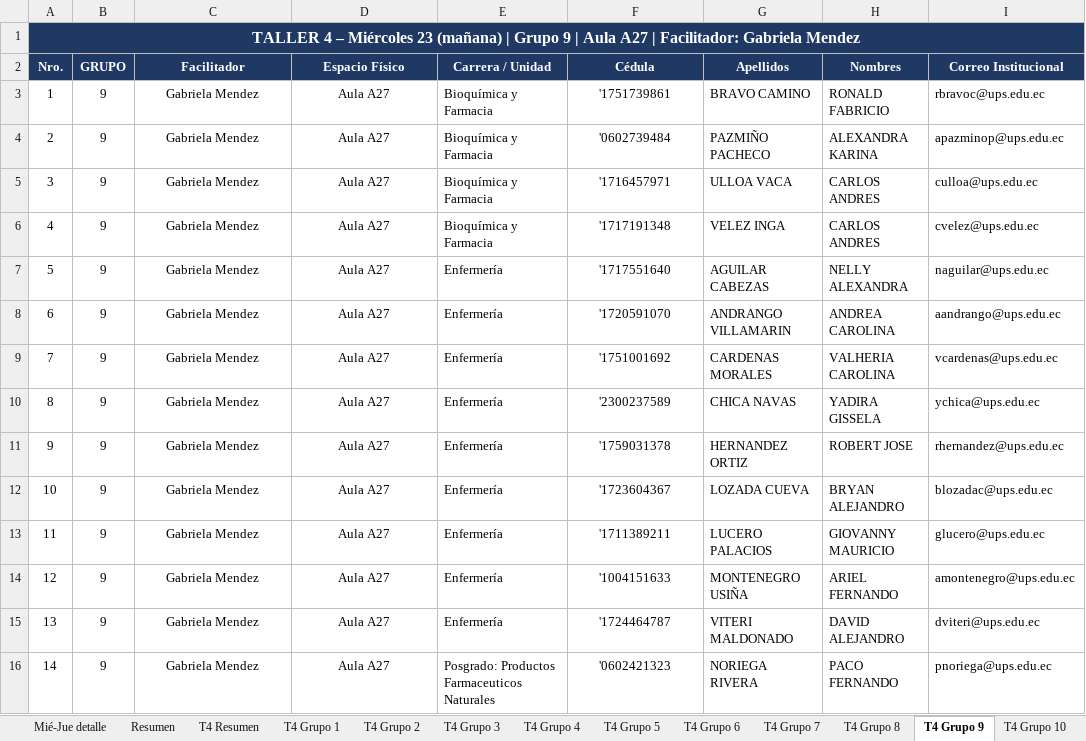
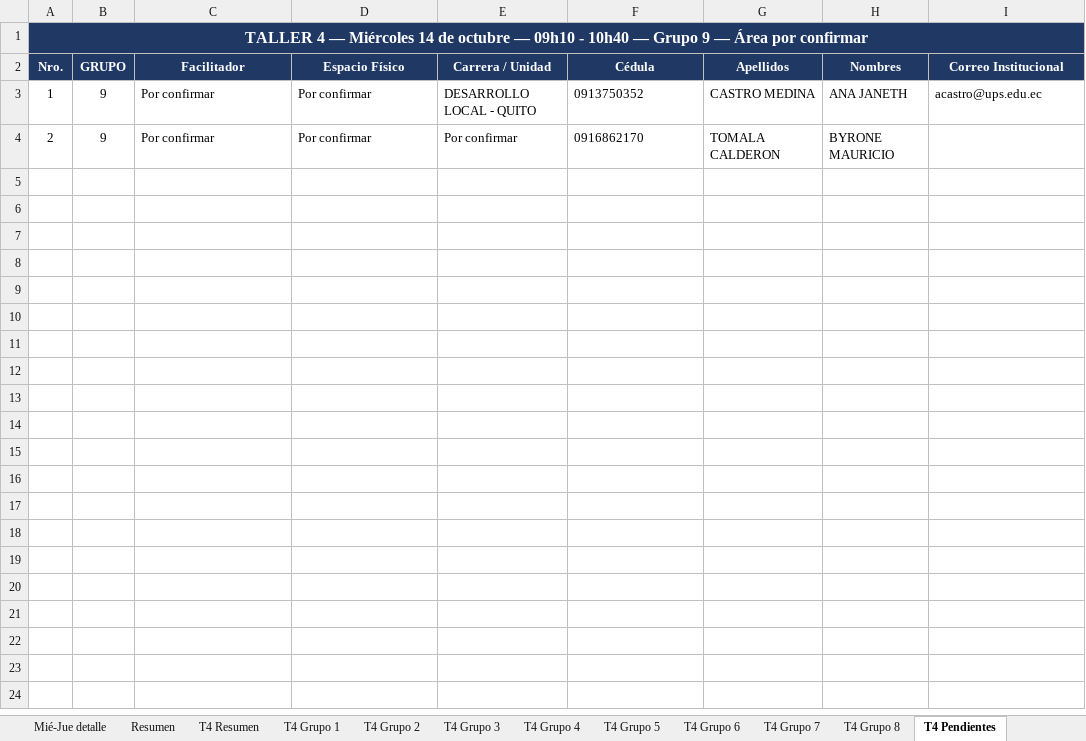
Before and after one commit to santywin/agenda-jfd-69-cue, an Excel workbook: src/assets/data/Grupos_66.xlsx, sheet T4 Pendientes, drawn as a sheet; values as stored, in another font and other column widths than the file's, no borders; the diff names each change by its address in the sheet, - before the commit and + after, or states it on an @@ line.

Commit message:
Actualizar datos Grupos_66 y agregar Grupos_66-Quito

```diff
--- a/src/assets/data/Grupos_66.xlsx (sheet T4 Pendientes)
+++ b/src/assets/data/Grupos_66.xlsx (sheet T4 Pendientes)
-sheet tab: T4 Grupo 9
+sheet tab: T4 Pendientes
-A1 (Nro.): TALLER 4 – Miércoles 23 (mañana) | Grupo 9 | Aula A27 | Facilitador: Gabriela Mendez
+A1 (Nro.): TALLER 4 — Miércoles 14 de octubre — 09h10 - 10h40 — Grupo 9 — Área por confirmar
-C3:C4 (Facilitador): Gabriela Mendez
+C3:C4 (Facilitador): Por confirmar
-C3:D4 alignment: center
+C3:D4 alignment: left
-D3:D4 (Espacio Físico): Aula A27
+D3:D4 (Espacio Físico): Por confirmar
-E3 (Carrera / Unidad): Bioquímica y Farmacia
+E3 (Carrera / Unidad): DESARROLLO LOCAL - QUITO
-F3 (Cédula): '1751739861
+F3 (Cédula): 0913750352
-F3:F4 alignment: center
+F3:F4 alignment: left
-G3 (Apellidos): BRAVO CAMINO
+G3 (Apellidos): CASTRO MEDINA
-H3 (Nombres): RONALD FABRICIO
+H3 (Nombres): ANA JANETH
-I3 (Correo Institucional): rbravoc@ups.edu.ec
+I3 (Correo Institucional): acastro@ups.edu.ec
-E4 (Carrera / Unidad): Bioquímica y Farmacia
+E4 (Carrera / Unidad): Por confirmar
-F4 (Cédula): '0602739484
+F4 (Cédula): 0916862170
-G4 (Apellidos): PAZMIÑO PACHECO
+G4 (Apellidos): TOMALA CALDERON
-H4 (Nombres): ALEXANDRA KARINA
+H4 (Nombres): BYRONE MAURICIO
-I4 (Correo Institucional): apazminop@ups.edu.ec
+I4 (Correo Institucional): (empty)
-row 5: 3 | 9 | Gabriela Mendez | Aula A27 | Bioquímica y Farmacia | '1716457971 | ULLOA VACA | CARLOS ANDRES | culloa@ups.edu.ec
-row 6: 4 | 9 | Gabriela Mendez | Aula A27 | Bioquímica y Farmacia | '1717191348 | VELEZ INGA | CARLOS ANDRES | cvelez@ups.edu.ec
-row 7: 5 | 9 | Gabriela Mendez | Aula A27 | Enfermería | '1717551640 | AGUILAR CABEZAS | NELLY ALEXANDRA | naguilar@ups.edu.ec
-row 8: 6 | 9 | Gabriela Mendez | Aula A27 | Enfermería | '1720591070 | ANDRANGO VILLAMARIN | ANDREA CAROLINA | aandrango@ups.edu.ec
-row 9: 7 | 9 | Gabriela Mendez | Aula A27 | Enfermería | '1751001692 | CARDENAS MORALES | VALHERIA CAROLINA | vcardenas@ups.edu.ec
-row 10: 8 | 9 | Gabriela Mendez | Aula A27 | Enfermería | '2300237589 | CHICA NAVAS | YADIRA GISSELA | ychica@ups.edu.ec
-row 11: 9 | 9 | Gabriela Mendez | Aula A27 | Enfermería | '1759031378 | HERNANDEZ ORTIZ | ROBERT JOSE | rhernandez@ups.edu.ec
-row 12: 10 | 9 | Gabriela Mendez | Aula A27 | Enfermería | '1723604367 | LOZADA CUEVA | BRYAN ALEJANDRO | blozadac@ups.edu.ec
-row 13: 11 | 9 | Gabriela Mendez | Aula A27 | Enfermería | '1711389211 | LUCERO PALACIOS | GIOVANNY MAURICIO | glucero@ups.edu.ec
-row 14: 12 | 9 | Gabriela Mendez | Aula A27 | Enfermería | '1004151633 | MONTENEGRO USIÑA | ARIEL FERNANDO | amontenegro@ups.edu.ec
-row 15: 13 | 9 | Gabriela Mendez | Aula A27 | Enfermería | '1724464787 | VITERI MALDONADO | DAVID ALEJANDRO | dviteri@ups.edu.ec
-row 16: 14 | 9 | Gabriela Mendez | Aula A27 | Posgrado: Productos Farmaceuticos Naturales | '0602421323 | NORIEGA RIVERA | PACO FERNANDO | pnoriega@ups.edu.ec
```
Also changed, not shown: sheet Convocatoria, sheet Mié-Jue detalle, sheet T4 Grupo 5, sheet T4 Grupo 3, sheet T5-6 Grupo 3, sheet T4 Grupo 4, 13 more sheets, other sheet tabs, 1 other file.
